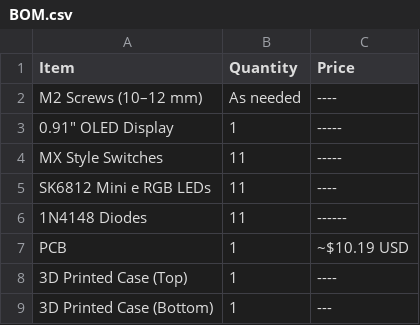
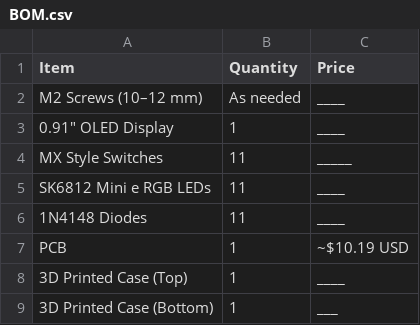
Before and after one commit to Sapling-Chores/SAPPTEK-HackPad, a CSV file: BOM.csv, drawn as a sheet.

Commit message:
Update BOM.csv

```diff
--- a/BOM.csv
+++ b/BOM.csv
@@ -1,9 +1,9 @@
 Item,Quantity,Price
-M2 Screws (10–12 mm),As needed,----
-0.91" OLED Display,1,-----
-MX Style Switches,11,-----
-SK6812 Mini e RGB LEDs,11,----
-1N4148 Diodes,11,------
+M2 Screws (10–12 mm),As needed,____
+0.91" OLED Display,1,____
+MX Style Switches,11,_____
+SK6812 Mini e RGB LEDs,11,____
+1N4148 Diodes,11,____
 PCB,1,~$10.19 USD
-3D Printed Case (Top),1,----
-3D Printed Case (Bottom),1,---
+3D Printed Case (Top),1,____
+3D Printed Case (Bottom),1,___
```
